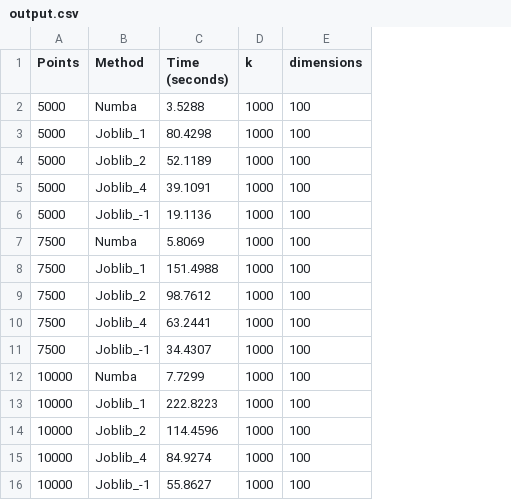
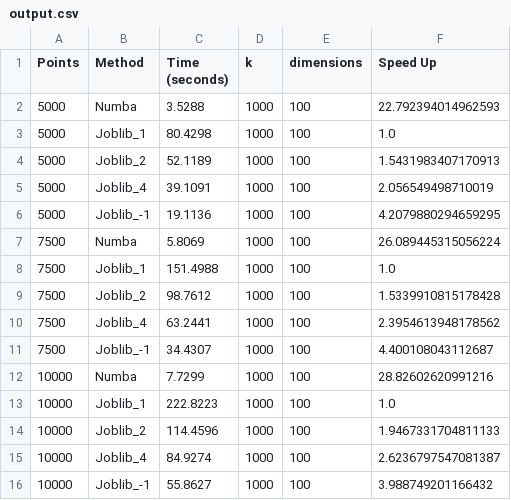
Before and after one commit to cMancio00/k-means, a CSV file: output.csv, drawn as a sheet; the diff names each change by its address in the sheet, - before the commit and + after, or states it on an @@ line.

Commit message:
Added speed up to csv and speed up plots

```diff
--- a/output.csv
+++ b/output.csv
+column F (Speed Up), rows 2-16: 22.792394014962593 | 1.0 | 1.5431983407170913 | 2.056549498710019 | 4.2079880294659295 | 26.089445315056224 | 1.0 | 1.5339910815178428 | 2.3954613948178562 | 4.400108043112687 | 28.82602620991216 | 1.0 | 1.9467331704811133 | 2.6236797547081387 | 3.988749201166432
```
Also changed, not shown: 2 other files.
